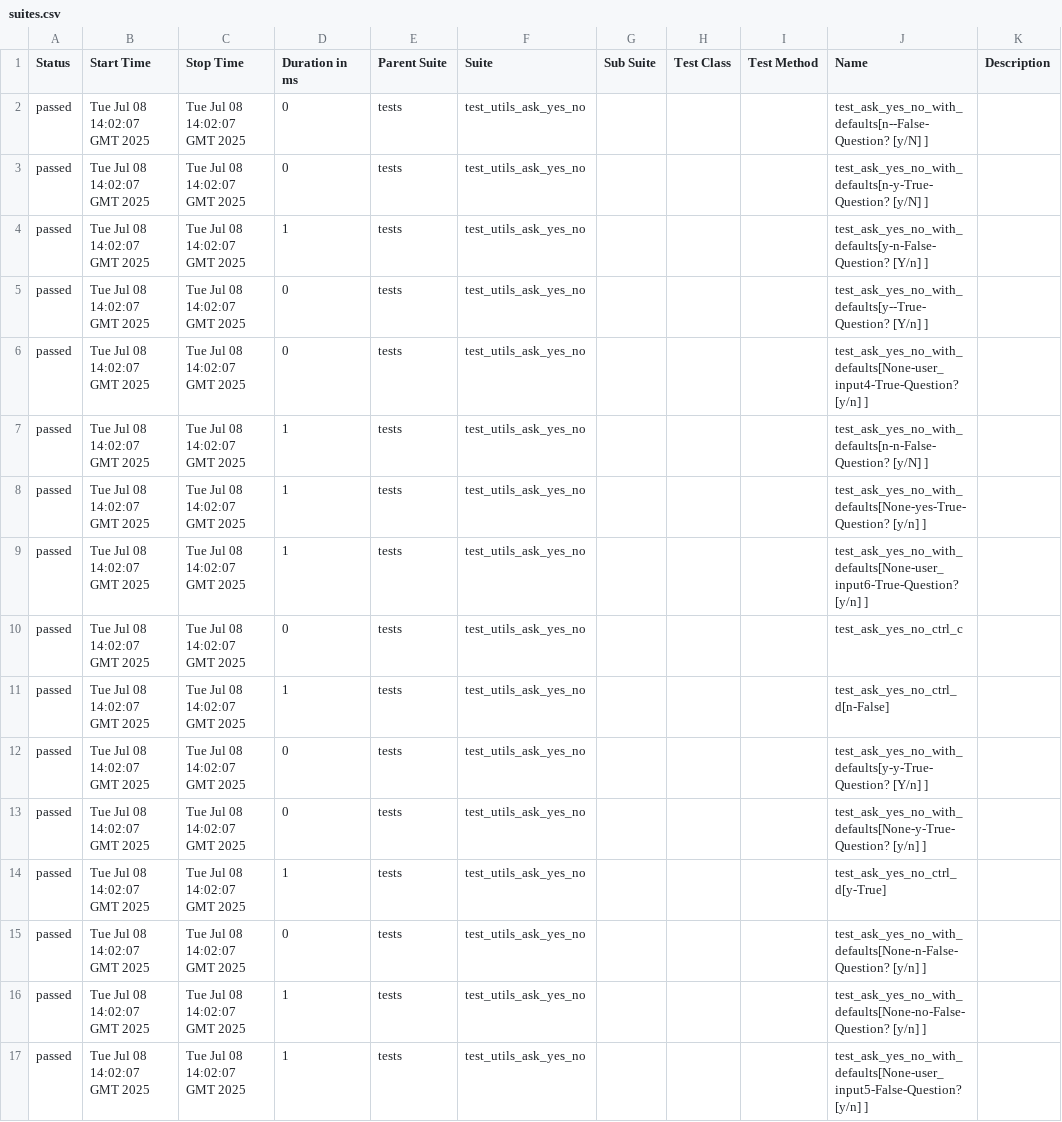
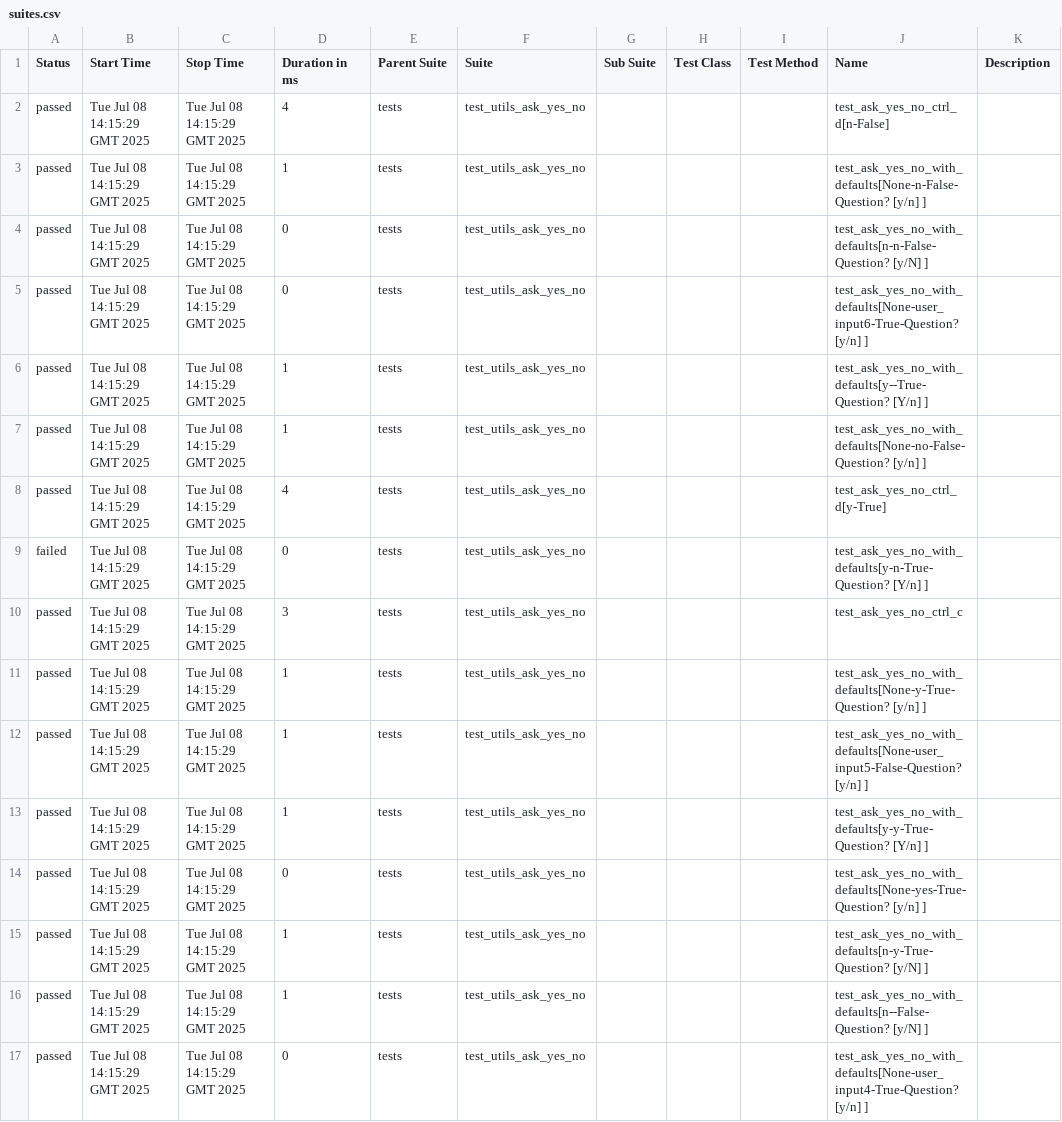
Before and after one commit to Yaspsi/pytest-report-render, a CSV file: data/suites.csv, drawn as a sheet.

```diff
--- a/data/suites.csv
+++ b/data/suites.csv
@@ -1,17 +1,17 @@
 "Status","Start Time","Stop Time","Duration in ms","Parent Suite","Suite","Sub Suite","Test Class","Test Method","Name","Description"
-"passed","Tue Jul 08 14:02:07 GMT 2025","Tue Jul 08 14:02:07 GMT 2025","0","tests","test_utils_ask_yes_no","","","","test_ask_yes_no_with_defaults[n--False-Question? [y/N] ]",""
-"passed","Tue Jul 08 14:02:07 GMT 2025","Tue Jul 08 14:02:07 GMT 2025","0","tests","test_utils_ask_yes_no","","","","test_ask_yes_no_with_defaults[n-y-True-Question? [y/N] ]",""
-"passed","Tue Jul 08 14:02:07 GMT 2025","Tue Jul 08 14:02:07 GMT 2025","1","tests","test_utils_ask_yes_no","","","","test_ask_yes_no_with_defaults[y-n-False-Question? [Y/n] ]",""
-"passed","Tue Jul 08 14:02:07 GMT 2025","Tue Jul 08 14:02:07 GMT 2025","0","tests","test_utils_ask_yes_no","","","","test_ask_yes_no_with_defaults[y--True-Question? [Y/n] ]",""
-"passed","Tue Jul 08 14:02:07 GMT 2025","Tue Jul 08 14:02:07 GMT 2025","0","tests","test_utils_ask_yes_no","","","","test_ask_yes_no_with_defaults[None-user_input4-True-Question? [y/n] ]",""
-"passed","Tue Jul 08 14:02:07 GMT 2025","Tue Jul 08 14:02:07 GMT 2025","1","tests","test_utils_ask_yes_no","","","","test_ask_yes_no_with_defaults[n-n-False-Question? [y/N] ]",""
-"passed","Tue Jul 08 14:02:07 GMT 2025","Tue Jul 08 14:02:07 GMT 2025","1","tests","test_utils_ask_yes_no","","","","test_ask_yes_no_with_defaults[None-yes-True-Question? [y/n] ]",""
-"passed","Tue Jul 08 14:02:07 GMT 2025","Tue Jul 08 14:02:07 GMT 2025","1","tests","test_utils_ask_yes_no","","","","test_ask_yes_no_with_defaults[None-user_input6-True-Question? [y/n] ]",""
-"passed","Tue Jul 08 14:02:07 GMT 2025","Tue Jul 08 14:02:07 GMT 2025","0","tests","test_utils_ask_yes_no","","","","test_ask_yes_no_ctrl_c",""
-"passed","Tue Jul 08 14:02:07 GMT 2025","Tue Jul 08 14:02:07 GMT 2025","1","tests","test_utils_ask_yes_no","","","","test_ask_yes_no_ctrl_d[n-False]",""
-"passed","Tue Jul 08 14:02:07 GMT 2025","Tue Jul 08 14:02:07 GMT 2025","0","tests","test_utils_ask_yes_no","","","","test_ask_yes_no_with_defaults[y-y-True-Question? [Y/n] ]",""
-"passed","Tue Jul 08 14:02:07 GMT 2025","Tue Jul 08 14:02:07 GMT 2025","0","tests","test_utils_ask_yes_no","","","","test_ask_yes_no_with_defaults[None-y-True-Question? [y/n] ]",""
-"passed","Tue Jul 08 14:02:07 GMT 2025","Tue Jul 08 14:02:07 GMT 2025","1","tests","test_utils_ask_yes_no","","","","test_ask_yes_no_ctrl_d[y-True]",""
-"passed","Tue Jul 08 14:02:07 GMT 2025","Tue Jul 08 14:02:07 GMT 2025","0","tests","test_utils_ask_yes_no","","","","test_ask_yes_no_with_defaults[None-n-False-Question? [y/n] ]",""
-"passed","Tue Jul 08 14:02:07 GMT 2025","Tue Jul 08 14:02:07 GMT 2025","1","tests","test_utils_ask_yes_no","","","","test_ask_yes_no_with_defaults[None-no-False-Question? [y/n] ]",""
-"passed","Tue Jul 08 14:02:07 GMT 2025","Tue Jul 08 14:02:07 GMT 2025","1","tests","test_utils_ask_yes_no","","","","test_ask_yes_no_with_defaults[None-user_input5-False-Question? [y/n] ]",""
+"passed","Tue Jul 08 14:15:29 GMT 2025","Tue Jul 08 14:15:29 GMT 2025","4","tests","test_utils_ask_yes_no","","","","test_ask_yes_no_ctrl_d[n-False]",""
+"passed","Tue Jul 08 14:15:29 GMT 2025","Tue Jul 08 14:15:29 GMT 2025","1","tests","test_utils_ask_yes_no","","","","test_ask_yes_no_with_defaults[None-n-False-Question? [y/n] ]",""
+"passed","Tue Jul 08 14:15:29 GMT 2025","Tue Jul 08 14:15:29 GMT 2025","0","tests","test_utils_ask_yes_no","","","","test_ask_yes_no_with_defaults[n-n-False-Question? [y/N] ]",""
+"passed","Tue Jul 08 14:15:29 GMT 2025","Tue Jul 08 14:15:29 GMT 2025","0","tests","test_utils_ask_yes_no","","","","test_ask_yes_no_with_defaults[None-user_input6-True-Question? [y/n] ]",""
+"passed","Tue Jul 08 14:15:29 GMT 2025","Tue Jul 08 14:15:29 GMT 2025","1","tests","test_utils_ask_yes_no","","","","test_ask_yes_no_with_defaults[y--True-Question? [Y/n] ]",""
+"passed","Tue Jul 08 14:15:29 GMT 2025","Tue Jul 08 14:15:29 GMT 2025","1","tests","test_utils_ask_yes_no","","","","test_ask_yes_no_with_defaults[None-no-False-Question? [y/n] ]",""
+"passed","Tue Jul 08 14:15:29 GMT 2025","Tue Jul 08 14:15:29 GMT 2025","4","tests","test_utils_ask_yes_no","","","","test_ask_yes_no_ctrl_d[y-True]",""
+"failed","Tue Jul 08 14:15:29 GMT 2025","Tue Jul 08 14:15:29 GMT 2025","0","tests","test_utils_ask_yes_no","","","","test_ask_yes_no_with_defaults[y-n-True-Question? [Y/n] ]",""
+"passed","Tue Jul 08 14:15:29 GMT 2025","Tue Jul 08 14:15:29 GMT 2025","3","tests","test_utils_ask_yes_no","","","","test_ask_yes_no_ctrl_c",""
+"passed","Tue Jul 08 14:15:29 GMT 2025","Tue Jul 08 14:15:29 GMT 2025","1","tests","test_utils_ask_yes_no","","","","test_ask_yes_no_with_defaults[None-y-True-Question? [y/n] ]",""
+"passed","Tue Jul 08 14:15:29 GMT 2025","Tue Jul 08 14:15:29 GMT 2025","1","tests","test_utils_ask_yes_no","","","","test_ask_yes_no_with_defaults[None-user_input5-False-Question? [y/n] ]",""
+"passed","Tue Jul 08 14:15:29 GMT 2025","Tue Jul 08 14:15:29 GMT 2025","1","tests","test_utils_ask_yes_no","","","","test_ask_yes_no_with_defaults[y-y-True-Question? [Y/n] ]",""
+"passed","Tue Jul 08 14:15:29 GMT 2025","Tue Jul 08 14:15:29 GMT 2025","0","tests","test_utils_ask_yes_no","","","","test_ask_yes_no_with_defaults[None-yes-True-Question? [y/n] ]",""
+"passed","Tue Jul 08 14:15:29 GMT 2025","Tue Jul 08 14:15:29 GMT 2025","1","tests","test_utils_ask_yes_no","","","","test_ask_yes_no_with_defaults[n-y-True-Question? [y/N] ]",""
+"passed","Tue Jul 08 14:15:29 GMT 2025","Tue Jul 08 14:15:29 GMT 2025","1","tests","test_utils_ask_yes_no","","","","test_ask_yes_no_with_defaults[n--False-Question? [y/N] ]",""
+"passed","Tue Jul 08 14:15:29 GMT 2025","Tue Jul 08 14:15:29 GMT 2025","0","tests","test_utils_ask_yes_no","","","","test_ask_yes_no_with_defaults[None-user_input4-True-Question? [y/n] ]",""
```
Also changed, not shown: 59 other files.
